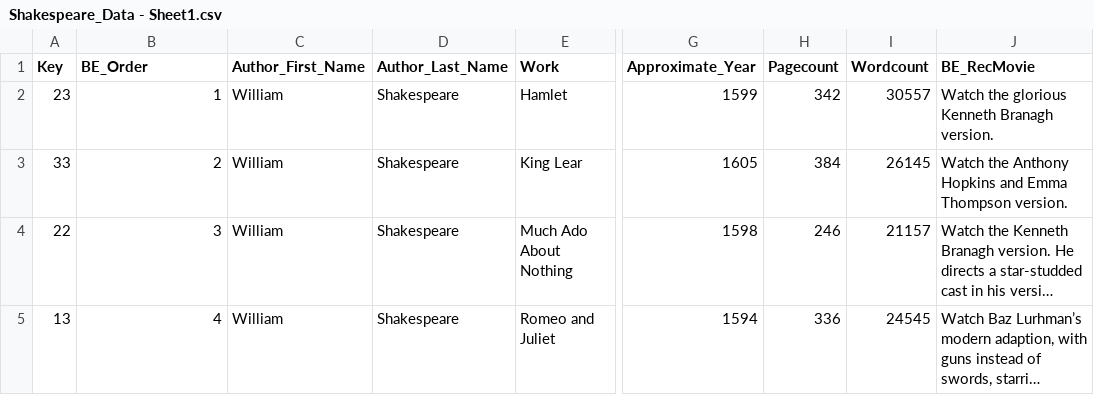
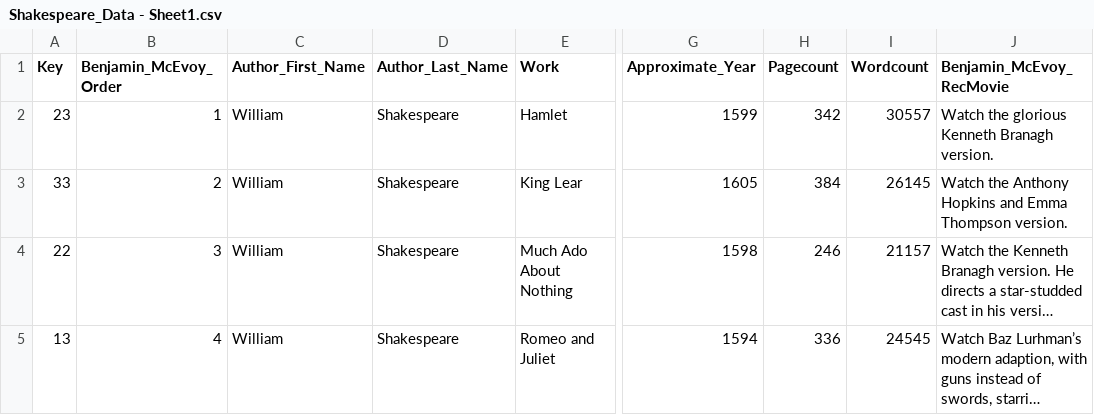
Before and after one commit to UnicodeRogue/ShakespearePlusYear, a CSV file: Shakespeare_Data - Sheet1.csv, drawn as a sheet; only a part is shown, gaps mark what is left out; long unchanged cells end in …; the diff names each change by its address in the sheet, - before the commit and + after, or states it on an @@ line.

Commit message:
Update Shakespeare_Data - Sheet1.csv

```diff
--- a/Shakespeare_Data - Sheet1.csv
+++ b/Shakespeare_Data - Sheet1.csv
-B1: BE_Order
+B1: Benjamin_McEvoy_Order
-J1: BE_RecMovie
+J1: Benjamin_McEvoy_RecMovie
```
